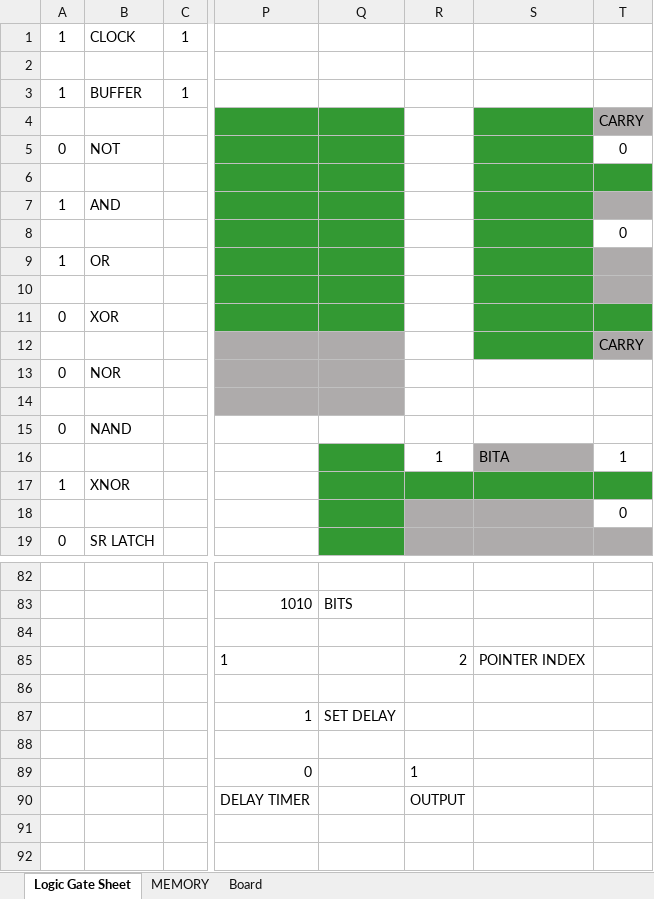
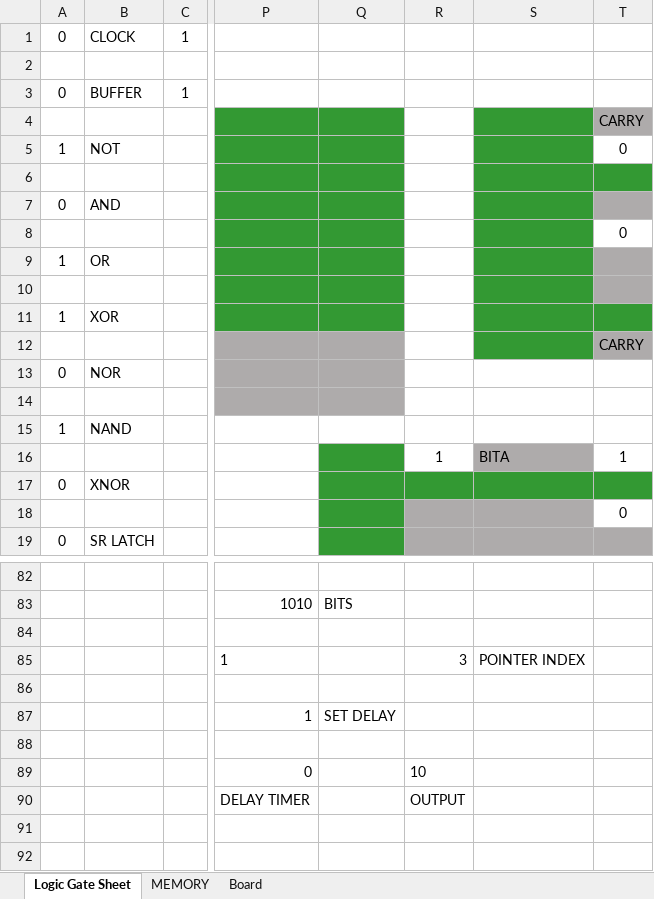
Before and after one commit to Nadelio/ePU, an Excel workbook: CPU in Excel MAIN.xlsm, sheet Logic Gate Sheet, drawn as a sheet; only a part is shown, gaps mark what is left out; values as stored, in another font and other column widths than the file's, no borders; conditional formats not drawn; the diff names each change by its address in the sheet, - before the commit and + after, or states it on an @@ line.

Commit message:
Working on finishing memory cells formatting

```diff
--- a/CPU in Excel MAIN.xlsm (sheet Logic Gate Sheet)
+++ b/CPU in Excel MAIN.xlsm (sheet Logic Gate Sheet)
-A1: 1
+A1: 0
-A3: 1
+A3: 0
-A5: 0
+A5: 1
-A7: 1
+A7: 0
-A11: 0
+A11: 1
-A15: 0
+A15: 1
-A17: 1
+A17: 0
-R85: 2
+R85: 3
-R89: 1
+R89: 10
```
